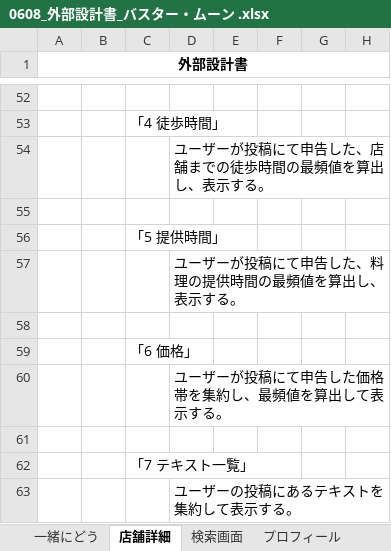
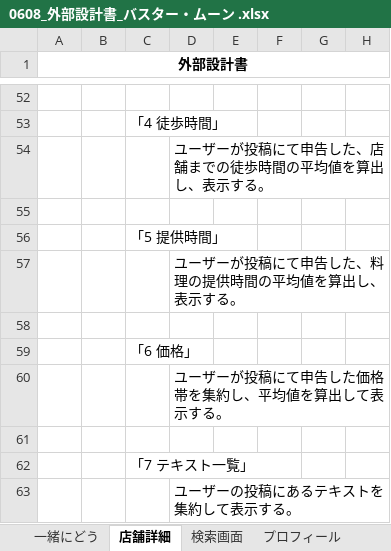
Before and after one commit to dojo2023/C-2, an Excel workbook: doc/0608_外部設計書_バスター・ムーン .xlsx, sheet 店舗詳細, drawn as a sheet; only a part is shown, gaps mark what is left out; values as stored, in another font and other column widths than the file's, no borders; charts and pictures not drawn; the diff names each change by its address in the sheet, - before the commit and + after, or states it on an @@ line.

```diff
--- a/doc/0608_外部設計書_バスター・ムーン .xlsx (sheet 店舗詳細)
+++ b/doc/0608_外部設計書_バスター・ムーン .xlsx (sheet 店舗詳細)
-D54: ユーザーが投稿にて申告した、店舗までの徒歩時間の最頻値を算出し、表示する。
+D54: ユーザーが投稿にて申告した、店舗までの徒歩時間の平均値を算出し、表示する。
-D57: ユーザーが投稿にて申告した、料理の提供時間の最頻値を算出し、表示する。
+D57: ユーザーが投稿にて申告した、料理の提供時間の平均値を算出し、表示する。
-D60: ユーザーが投稿にて申告した価格帯を集約し、最頻値を算出して表示する。
+D60: ユーザーが投稿にて申告した価格帯を集約し、平均値を算出して表示する。
```
Also changed, not shown: charts or pictures, doc/ジャンル・時間・価格.xlsx, 6 other files.
